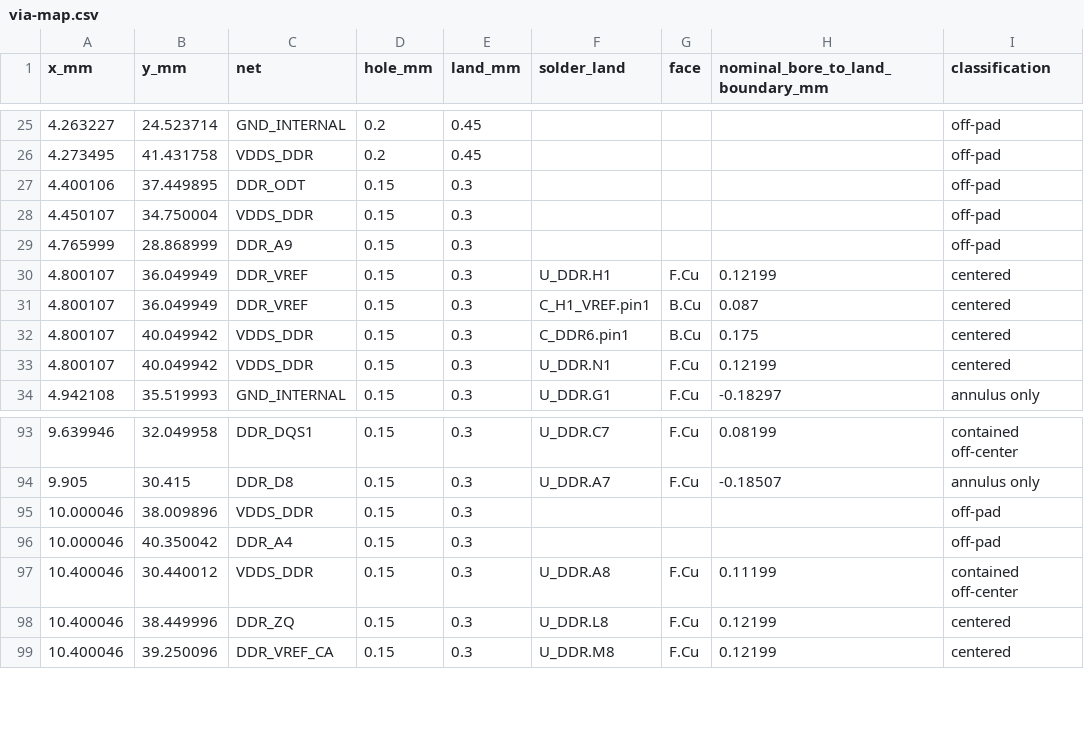
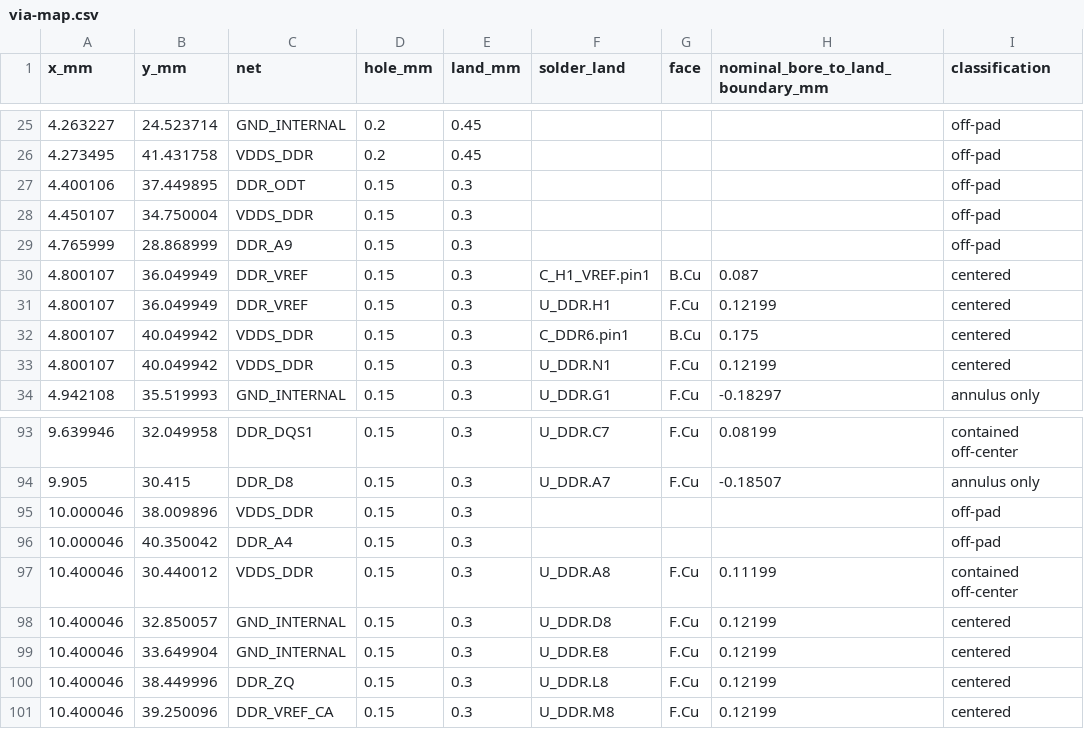
Before and after one commit to Abse2001/pixel-dash, a CSV file: module/via-map.csv, drawn as a sheet; only a part is shown, gaps mark what is left out.

```diff
--- a/module/via-map.csv
+++ b/module/via-map.csv
@@ -29,4 +29,4 @@ x_mm,y_mm,net,hole_mm,land_mm,solder_land,face,nominal_bore_to_land_boundary_mm,
 4.765999,28.868999,DDR_A9,0.15,0.3,,,,off-pad
+4.800107,36.049949,DDR_VREF,0.15,0.3,C_H1_VREF.pin1,B.Cu,0.087,centered
 4.800107,36.049949,DDR_VREF,0.15,0.3,U_DDR.H1,F.Cu,0.12199,centered
-4.800107,36.049949,DDR_VREF,0.15,0.3,C_H1_VREF.pin1,B.Cu,0.087,centered
 4.800107,40.049942,VDDS_DDR,0.15,0.3,C_DDR6.pin1,B.Cu,0.175,centered
@@ -97,2 +97,4 @@ x_mm,y_mm,net,hole_mm,land_mm,solder_land,face,nominal_bore_to_land_boundary_mm,
 10.400046,30.440012,VDDS_DDR,0.15,0.3,U_DDR.A8,F.Cu,0.11199,contained off-center
+10.400046,32.850057,GND_INTERNAL,0.15,0.3,U_DDR.D8,F.Cu,0.12199,centered
+10.400046,33.649904,GND_INTERNAL,0.15,0.3,U_DDR.E8,F.Cu,0.12199,centered
 10.400046,38.449996,DDR_ZQ,0.15,0.3,U_DDR.L8,F.Cu,0.12199,centered
```
Also changed, not shown: module/command-receiver-screen.csv, module/timing.csv, 7 other files.
